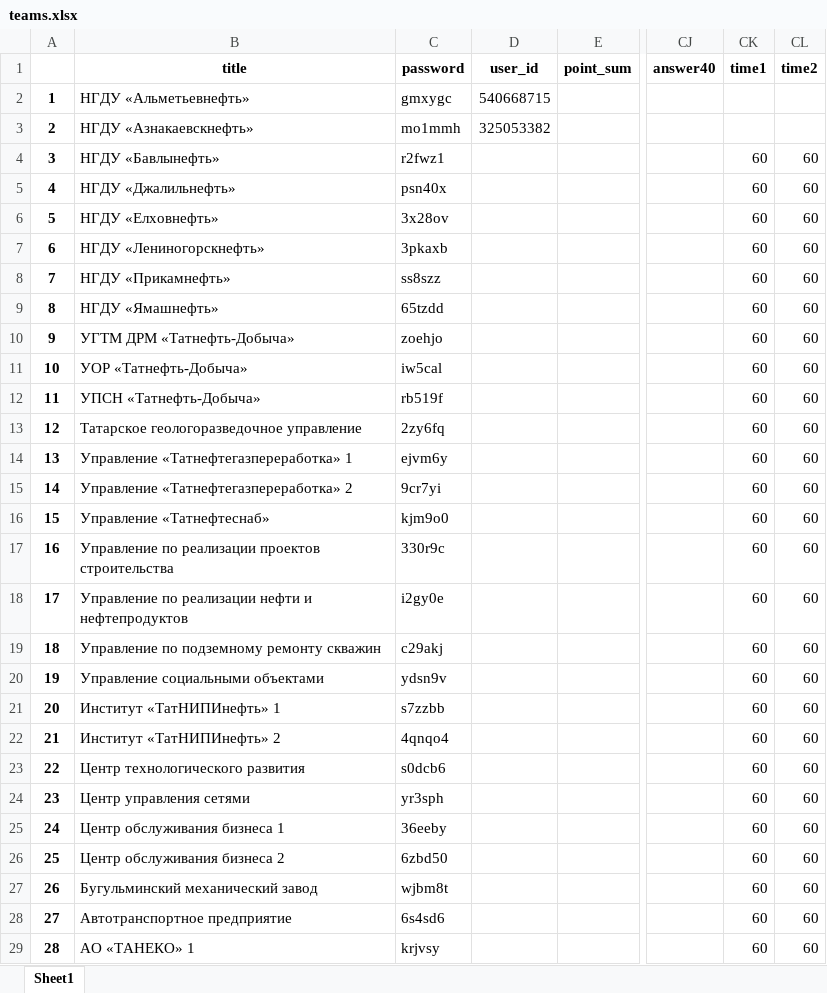
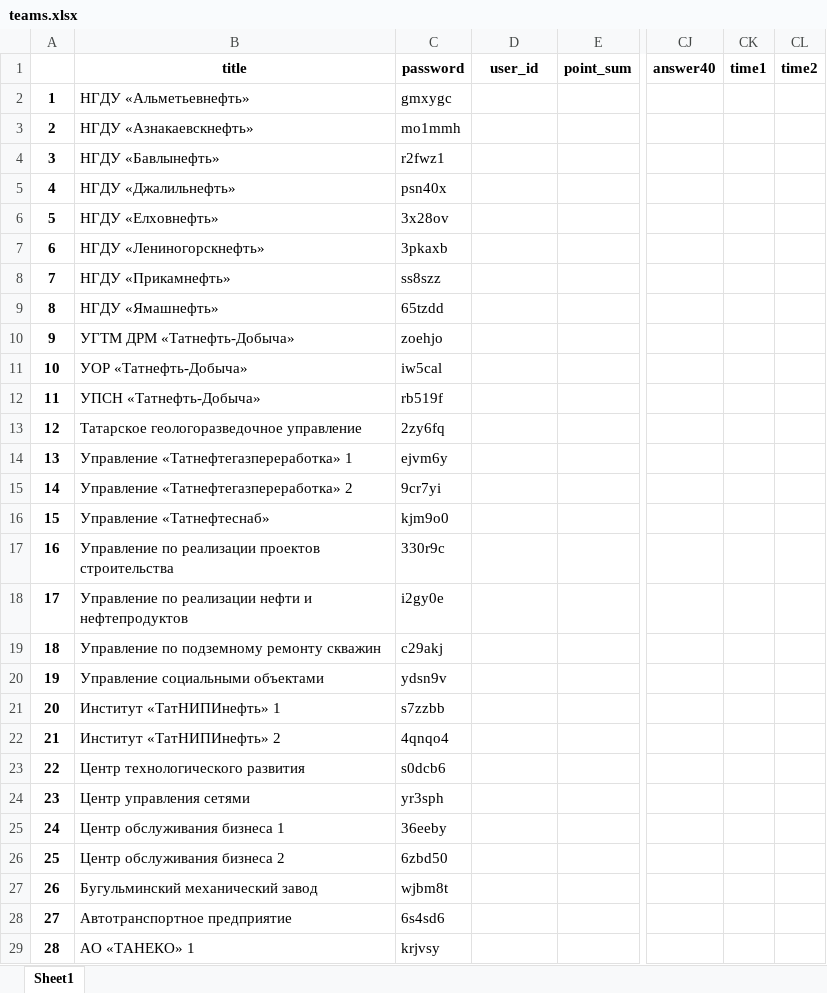
Before and after one commit to idergunoff/EnergoQuiz_bot, an Excel workbook: teams.xlsx, sheet Sheet1, drawn as a sheet; only a part is shown, gaps mark what is left out; values as stored, in another font and other column widths than the file's, no borders; the diff covers the shown part only; the diff names each change by its address in the sheet, - before the commit and + after, or states it on an @@ line.

```diff
--- a/teams.xlsx (sheet Sheet1)
+++ b/teams.xlsx (sheet Sheet1)
-D2: 540668715
+D2: (empty)
-D3: 325053382
+D3: (empty)
-CK4:CK29: 60
+CK4:CK29: (empty)
-CL4:CL29: 60
+CL4:CL29: (empty)
```
Also changed, not shown: 46 edited cells elsewhere in this sheet, questions.xlsx, questions2.xlsx, 3 other files.
